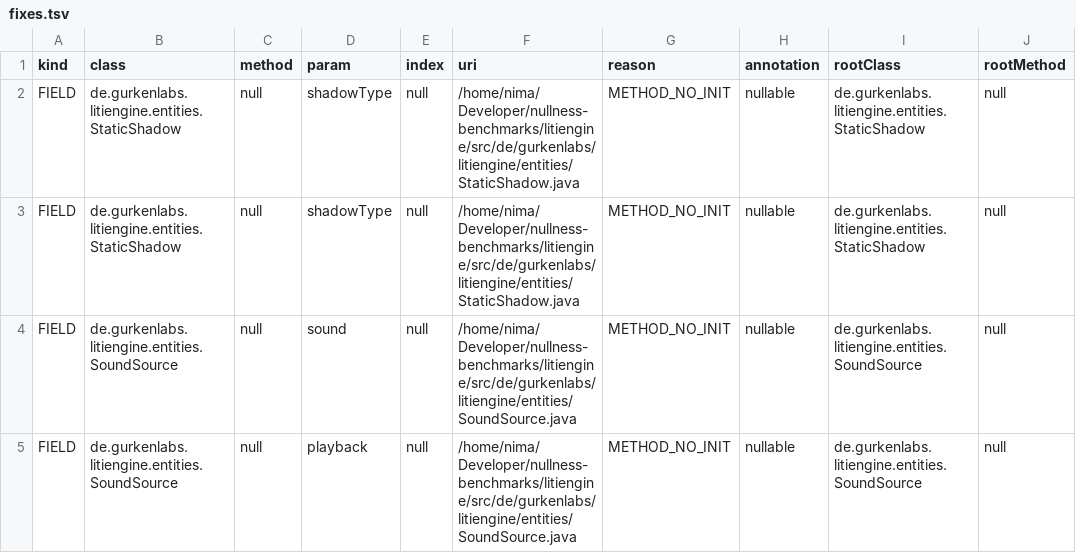
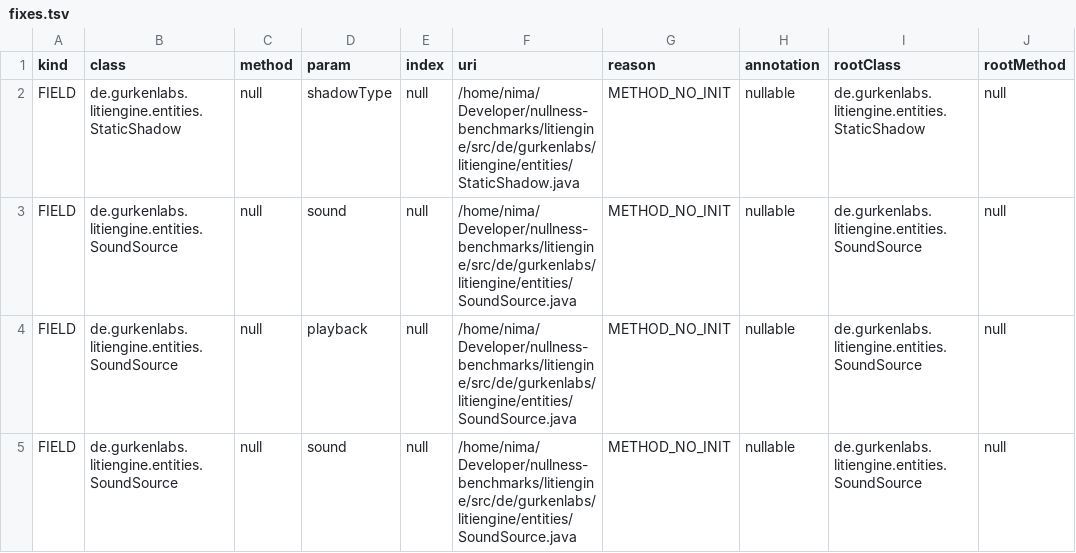
Before and after one commit to nimakarimipour/litiengine, a TSV file: annotator-out/0/fixes.tsv, drawn as a sheet; only a part is shown; the shorter side is filled out with more unchanged rows; the diff names each change by its address in the sheet, - before the commit and + after, or states it on an @@ line.

```diff
--- a/annotator-out/0/fixes.tsv
+++ b/annotator-out/0/fixes.tsv
-row 3: FIELD | de.gurkenlabs.litiengine.entities.StaticShadow | null | shadowType | null | /home/nima/Developer/nullness-benchmarks/litiengine/src/de/gurkenlabs/litiengine/entities/StaticShadow.java | METHOD_NO_INIT | nullable | de.gurkenlabs.litiengine.entities.StaticShadow | null
```
Also changed, not shown: annotator-out/0/errors.tsv, 3 other files.
